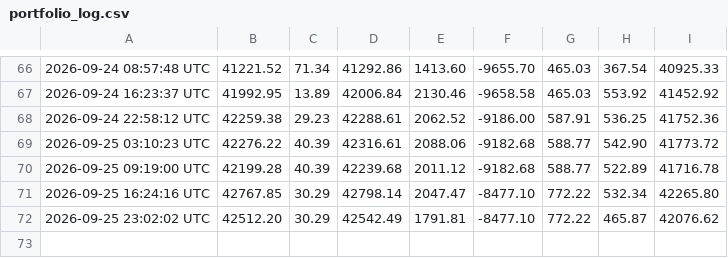
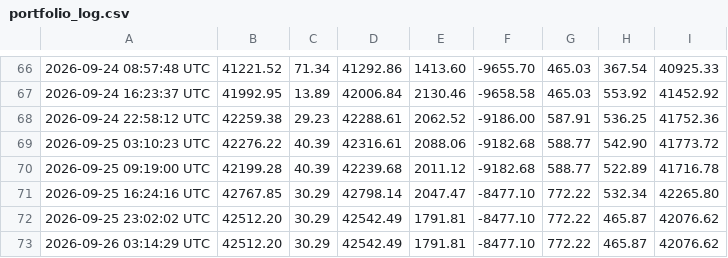
Before and after one commit to heyneca-stack/quantflow-dashboard, a CSV file: portfolio_log.csv, drawn as a sheet; only a part is shown, gaps mark what is left out; the diff names each change by its address in the sheet, - before the commit and + after, or states it on an @@ line.

```diff
--- a/portfolio_log.csv
+++ b/portfolio_log.csv
+row 73: 2026-09-26 03:14:29 UTC | 42512.20 | 30.29 | 42542.49 | 1791.81 | -8477.10 | 772.22 | 465.87 | 42076.62
```
Also changed, not shown: 4 other files.
